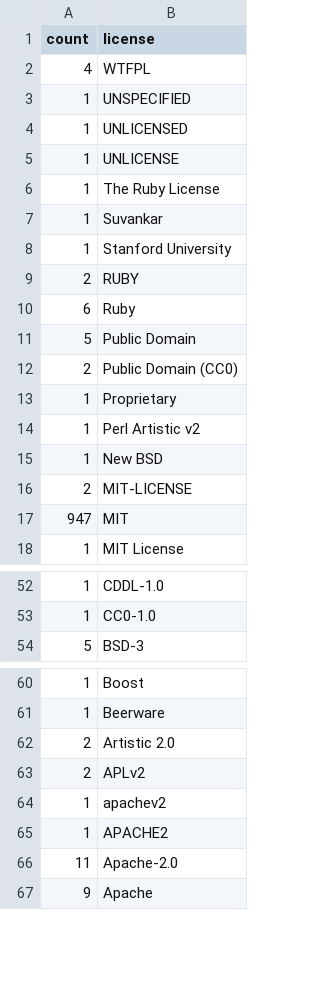
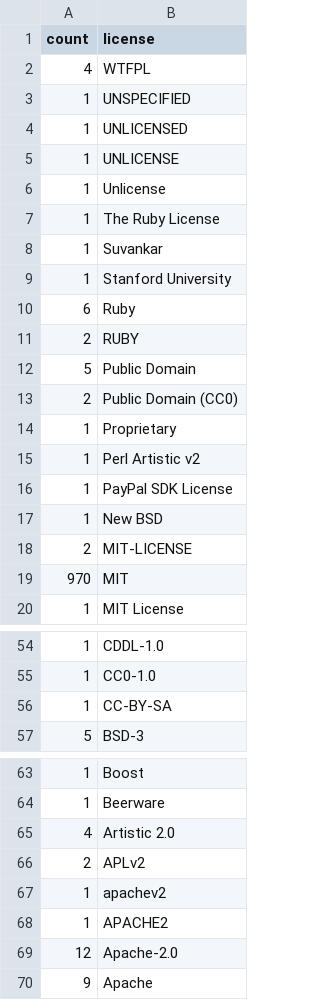
Before and after one commit to bf4/gemproject, a CSV file: license_usage.csv, drawn as a sheet; only a part is shown, gaps mark what is left out; the diff covers the shown part only.

Commit message:
Update license usage

```diff
--- a/license_usage.csv
+++ b/license_usage.csv
@@ -5,2 +5,3 @@ count,license
 1,"UNLICENSE"
+1,"Unlicense"
 1,"The Ruby License"
@@ -8,4 +9,4 @@ count,license
 1,"Stanford University"
+6,"Ruby"
 2,"RUBY"
-6,"Ruby"
 5,"Public Domain"
@@ -14,5 +15,6 @@ count,license
 1,"Perl Artistic v2"
+1,"PayPal SDK License"
 1,"New BSD"
 2,"MIT-LICENSE"
-947,"MIT"
+970,"MIT"
 1,"MIT License"
@@ -53,2 +55,3 @@ count,license
 1,"CC0-1.0"
+1,"CC-BY-SA"
 5,"BSD-3"
@@ -61,3 +64,3 @@ count,license
 1,"Beerware"
-2,"Artistic 2.0"
+4,"Artistic 2.0"
 2,"APLv2"
@@ -65,3 +68,3 @@ count,license
 1,"APACHE2"
-11,"Apache-2.0"
+12,"Apache-2.0"
 9,"Apache"
```
Also changed, not shown: 3 edited cells elsewhere in this file.
